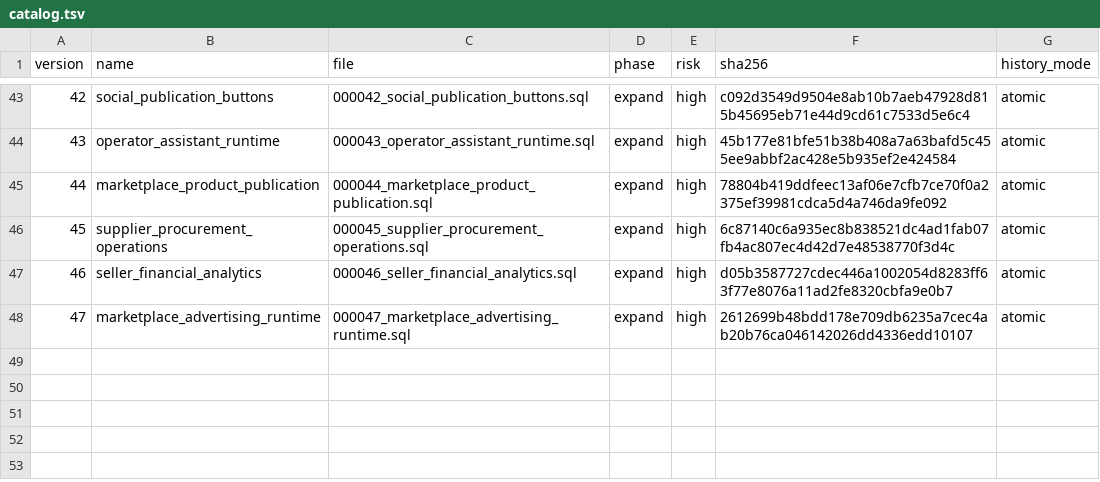
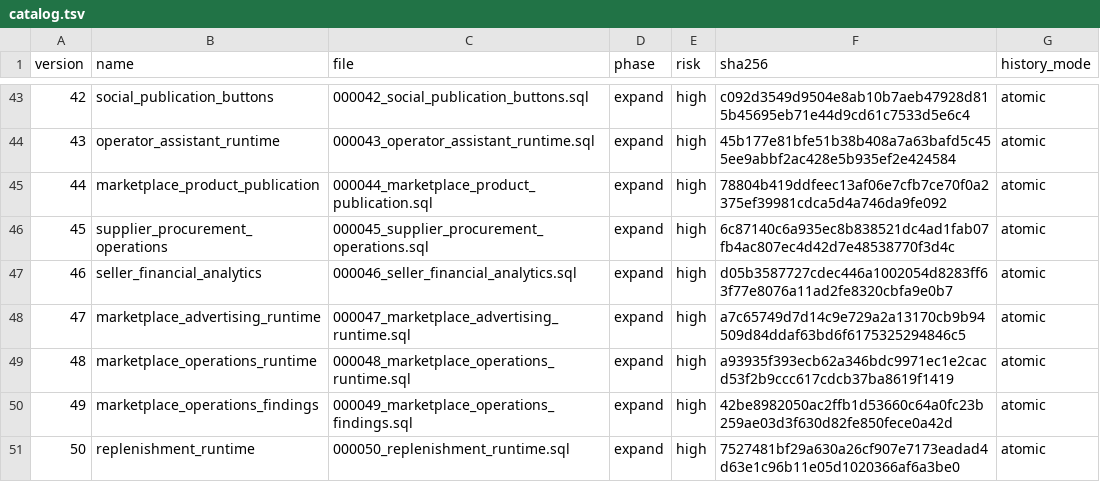
Before and after one commit to dizwebstudio/TORGNEXA, a TSV file: deploy/postgres/catalog.tsv, drawn as a sheet; only a part is shown, gaps mark what is left out.

```diff
--- a/deploy/postgres/catalog.tsv
+++ b/deploy/postgres/catalog.tsv
@@ -47,2 +47,5 @@ version	name	file	phase	risk	sha256	history_mode
 46	seller_financial_analytics	000046_seller_financial_analytics.sql	expand	high	d05b3587727cdec446a1002054d8283ff63f77e8076a11ad2fe8320cbfa9e0b7	atomic
-47	marketplace_advertising_runtime	000047_marketplace_advertising_runtime.sql	expand	high	2612699b48bdd178e709db6235a7cec4ab20b76ca046142026dd4336edd10107	atomic
+47	marketplace_advertising_runtime	000047_marketplace_advertising_runtime.sql	expand	high	a7c65749d7d14c9e729a2a13170cb9b94509d84ddaf63bd6f6175325294846c5	atomic
+48	marketplace_operations_runtime	000048_marketplace_operations_runtime.sql	expand	high	a93935f393ecb62a346bdc9971ec1e2cacd53f2b9ccc617cdcb37ba8619f1419	atomic
+49	marketplace_operations_findings	000049_marketplace_operations_findings.sql	expand	high	42be8982050ac2ffb1d53660c64a0fc23b259ae03d3f630d82fe850fece0a42d	atomic
+50	replenishment_runtime	000050_replenishment_runtime.sql	expand	high	7527481bf29a630a26cf907e7173eadad4d63e1c96b11e05d1020366af6a3be0	atomic
```
Also changed, not shown: 12 other files.
